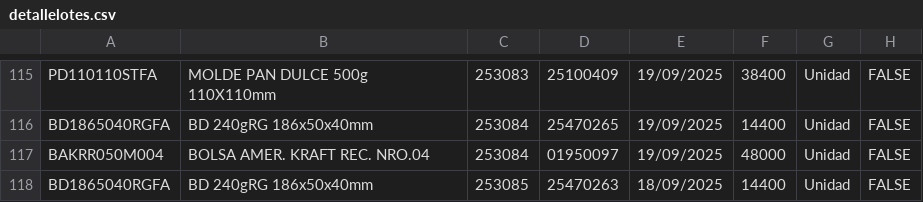
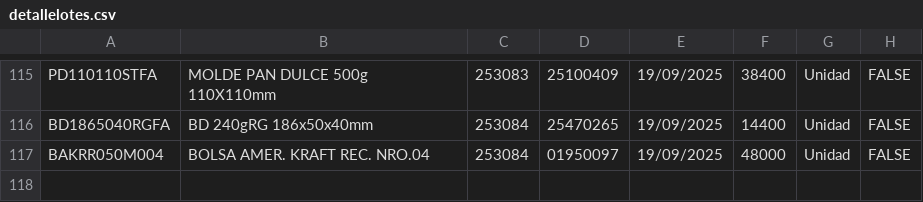
Before and after one commit to gagegfg/Molderil_ListaEmpaque, a CSV file: detallelotes.csv, drawn as a sheet; only a part is shown, gaps mark what is left out; the diff names each change by its address in the sheet, - before the commit and + after, or states it on an @@ line.

Commit message:
Actualización de detallelotes.csv desde grilla web

```diff
--- a/detallelotes.csv
+++ b/detallelotes.csv
-row 118: BD1865040RGFA | BD 240gRG 186x50x40mm | 253085 | 25470263 | 18/09/2025 | 14400 | Unidad | FALSE
```
